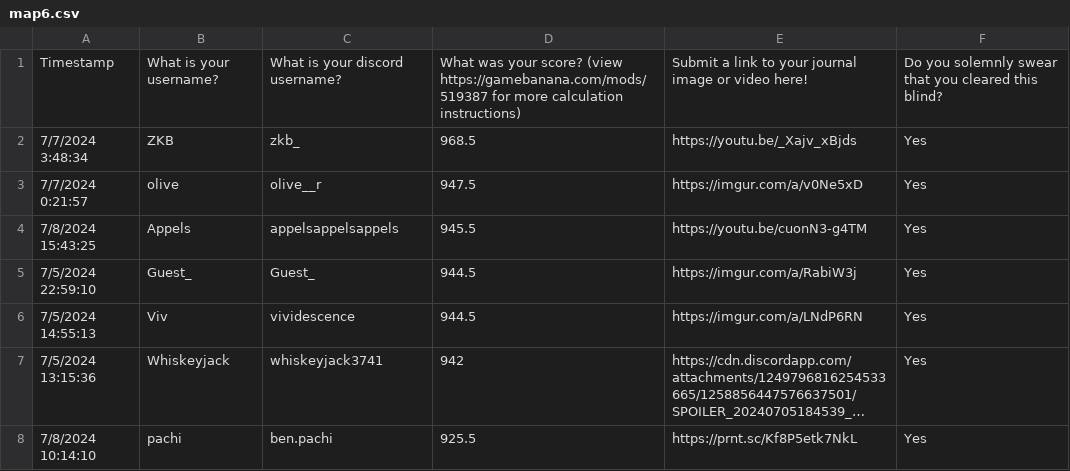
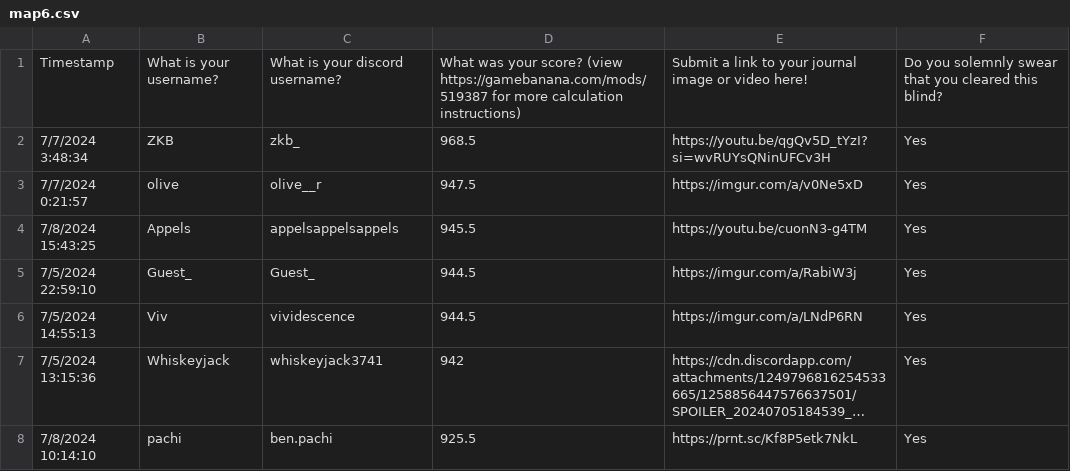
Before and after one commit to AuroraKy/celeste-sightread-competition, a CSV file: Assets/Maps/map6/map6.csv, drawn as a sheet; only a part is shown; long unchanged cells end in ….

```diff
--- a/Assets/Maps/map6/map6.csv
+++ b/Assets/Maps/map6/map6.csv
@@ -1,3 +1,3 @@
 Timestamp,What is your username?,What is your discord username?,What was your score? (view https://gamebanana.com/mods/519387 for more calculation instructions),Submit a link to your journal image or video here!,Do you solemnly swear that you cleared this blind?
-7/7/2024 3:48:34,ZKB,zkb_,968.5,https://youtu.be/_Xajv_xBjds,Yes
+7/7/2024 3:48:34,ZKB,zkb_,968.5,https://youtu.be/qgQv5D_tYzI?si=wvRUYsQNinUFCv3H,Yes
 7/7/2024 0:21:57,olive,olive__r,947.5,https://imgur.com/a/v0Ne5xD,Yes
```
Also changed, not shown: Assets/Maps/map5/map5.csv.
